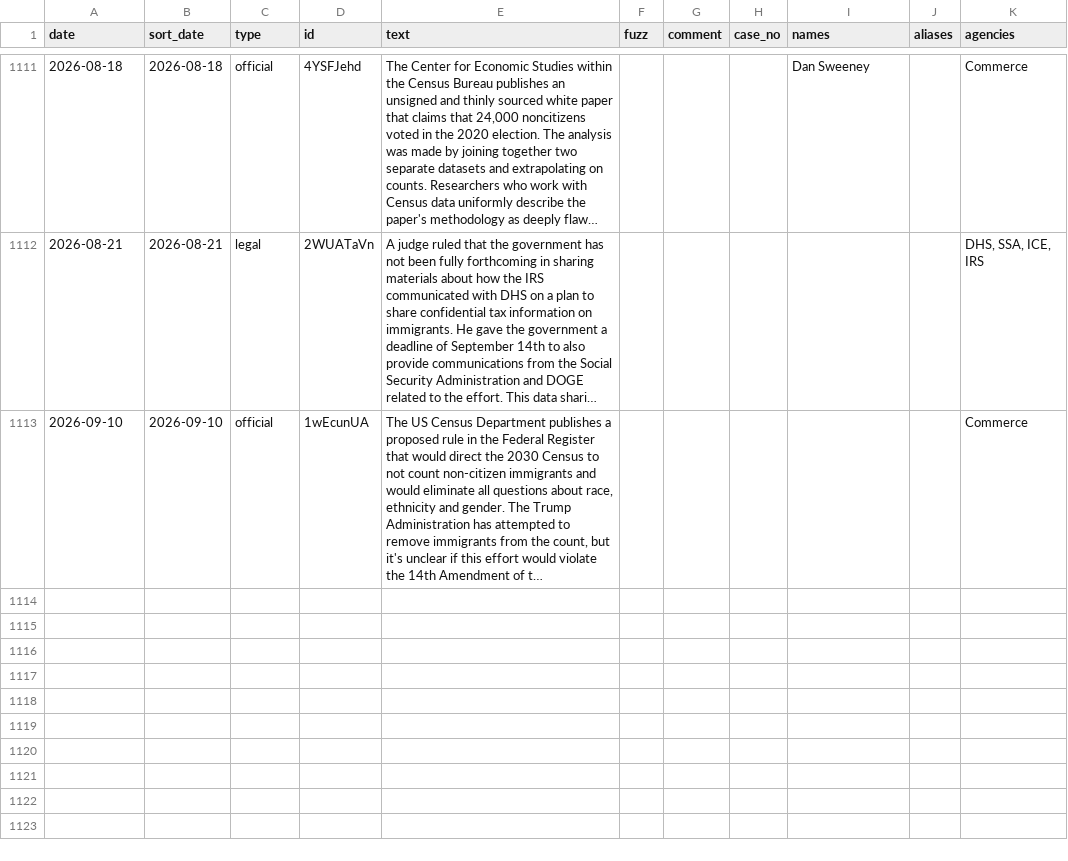
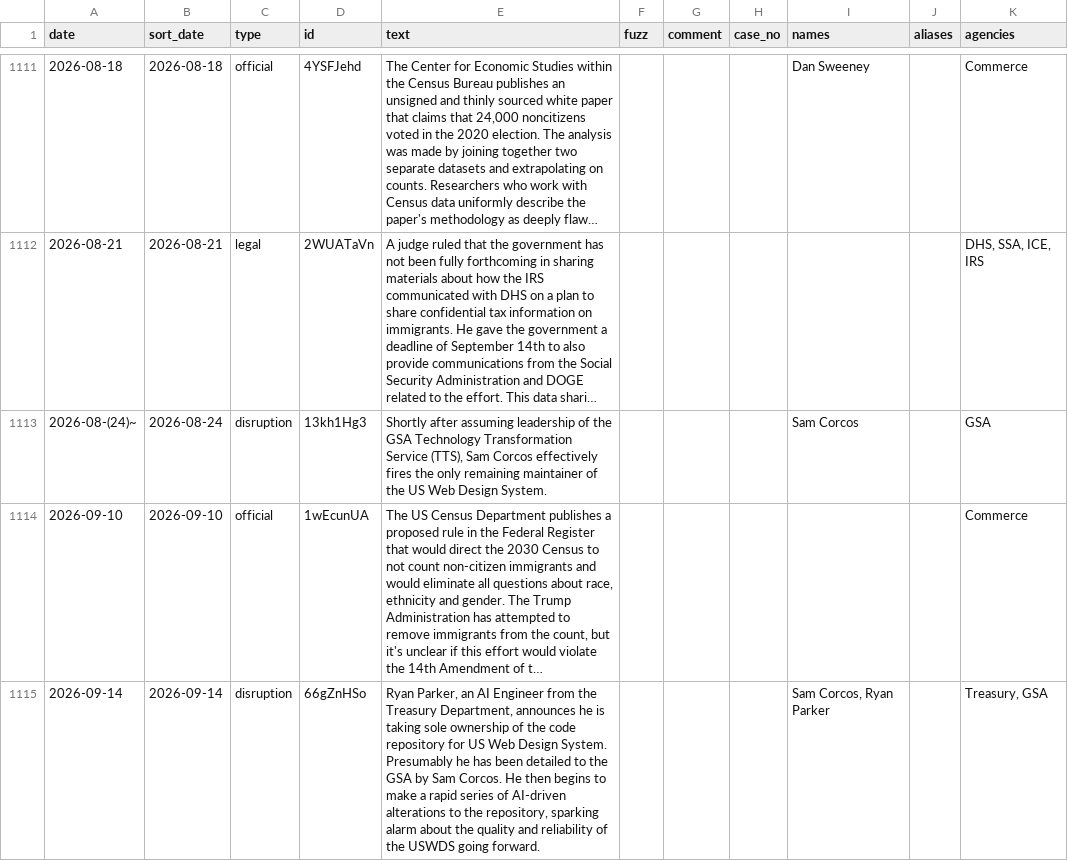
Before and after one commit to harrisj/doge_track, a CSV file: src/csv/events.csv, drawn as a sheet; only a part is shown, gaps mark what is left out; long unchanged cells end in …; the diff names each change by its address in the sheet, - before the commit and + after, or states it on an @@ line.

Commit message:
DOGE damage against the USWDS

```diff
--- a/src/csv/events.csv
+++ b/src/csv/events.csv
+row 1113: 2026-08-(24)~ | 2026-08-24 | disruption | 13kh1Hg3 | Shortly after assuming leadership of the GSA Technology Transformation Service (TTS), Sam Corcos effectively fires the only remaining maintainer of the US Web Design System. |  |  |  | Sam Corcos |  | GSA
+row 1115: 2026-09-14 | 2026-09-14 | disruption | 66gZnHSo | Ryan Parker, an AI Engineer from the Treasury Department, announces he is taking sole ownership of the code repository for US Web Design System. Presumably he has been detailed to the GSA by Sam Corcos. He then begins to make a rapid series of AI-driven alterations to the repository, sparking alarm about the quality and reliability of the USWDS going forward. |  |  |  | Sam Corcos, Ryan Parker |  | Treasury, GSA
```
Also changed, not shown: src/csv/agencies.csv, src/csv/people.csv, 7 other files.
